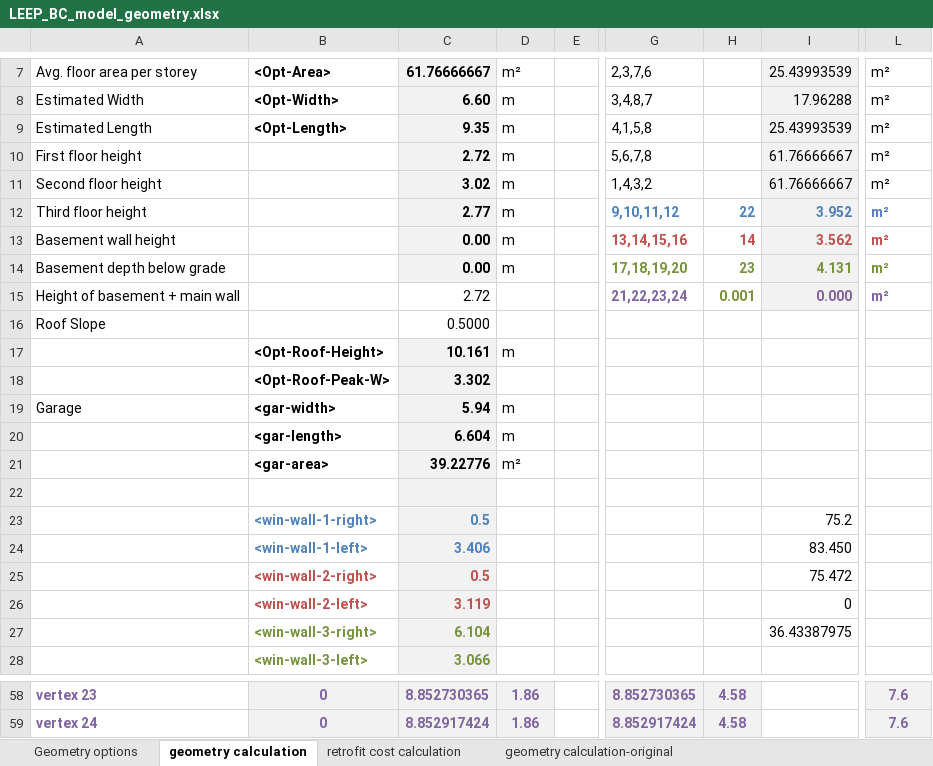
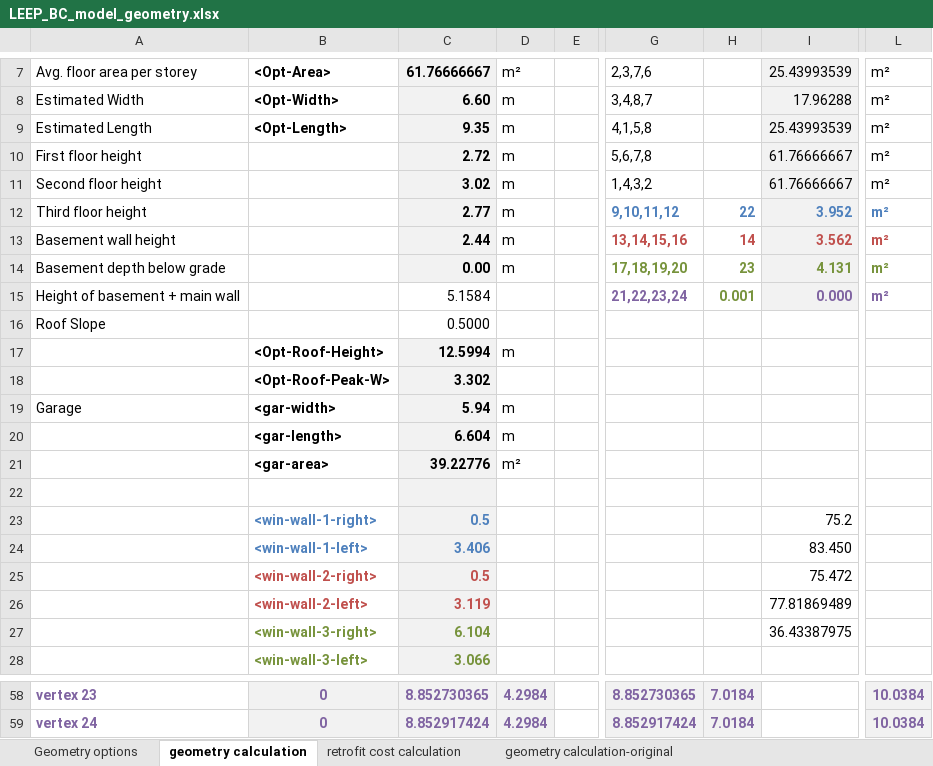
Before and after one commit to NRCan-IETS-CE-O-HBC/HousingModels, an Excel workbook: OptFramework/MODEL-work/LEEP_BC_model_geometry.xlsx, sheet geometry calculation, drawn as a sheet; only a part is shown, gaps mark what is left out; values as stored, in another font and other column widths than the file's, no borders; conditional formats not drawn; the diff covers the shown part only; the diff names each change by its address in the sheet, - before the commit and + after, or states it on an @@ line.

```diff
--- a/OptFramework/MODEL-work/LEEP_BC_model_geometry.xlsx (sheet geometry calculation)
+++ b/OptFramework/MODEL-work/LEEP_BC_model_geometry.xlsx (sheet geometry calculation)
-C13: 0.00
+C13: 2.44
-C15: 2.72
+C15: 5.1584
-C17: 10.161
+C17: 12.5994
-I26: 0
+I26: 77.81869489
-D58:D59: 1.86
+D58:D59: 4.2984
-H58:H59: 4.58
+H58:H59: 7.0184
-L58:L59: 7.6
+L58:L59: 10.0384
```
Also changed, not shown: 80 edited cells elsewhere in this sheet, sheet retrofit cost calculation, sheet Geometry options, 18 other files.
